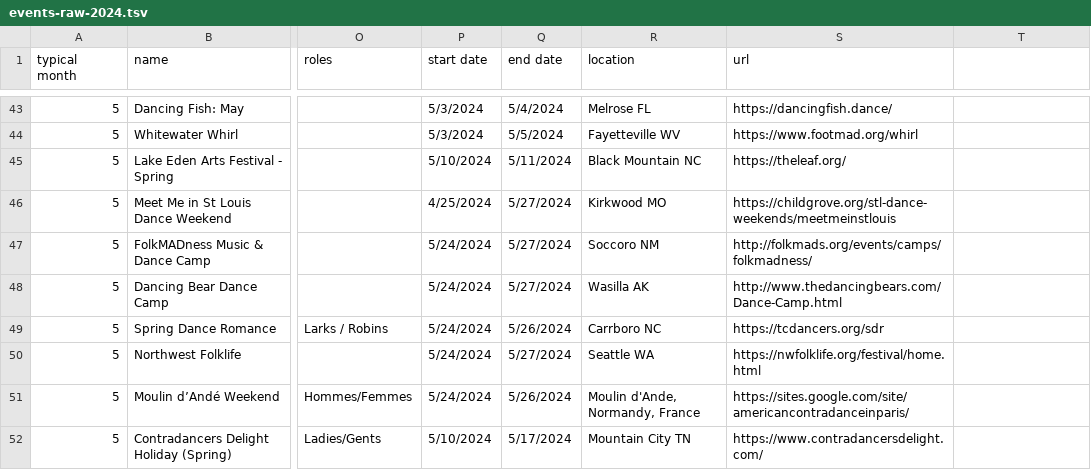
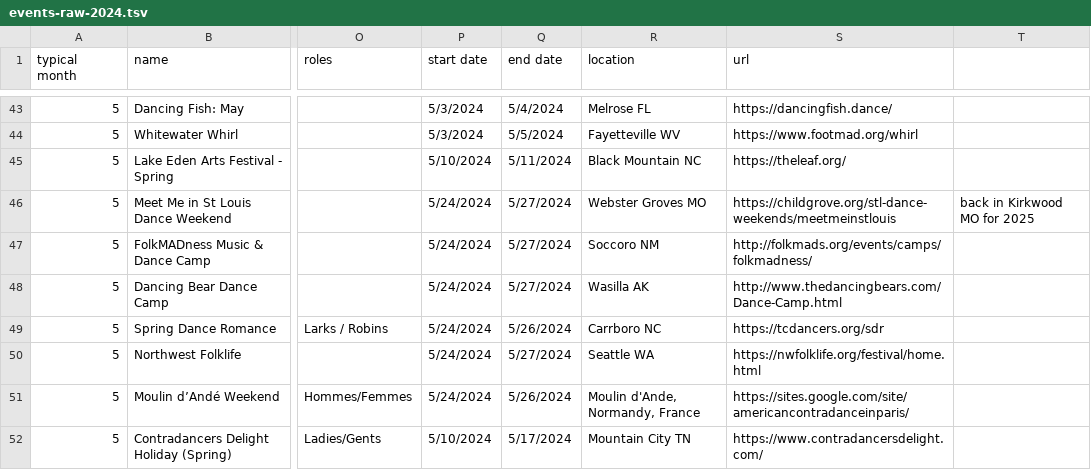
Before and after one commit to jeffkaufman/trycontra, a TSV file: events-raw-2024.tsv, drawn as a sheet; only a part is shown, gaps mark what is left out; the diff names each change by its address in the sheet, - before the commit and + after, or states it on an @@ line.

Commit message:
sync with spreadsheet

```diff
--- a/events-raw-2024.tsv
+++ b/events-raw-2024.tsv
-P46 (start date): 4/25/2024
+P46 (start date): 5/24/2024
-R46 (location): Kirkwood MO
+R46 (location): Webster Groves MO
-T46: (empty)
+T46: back in Kirkwood MO for 2025
```
Also changed, not shown: 1 other file.
